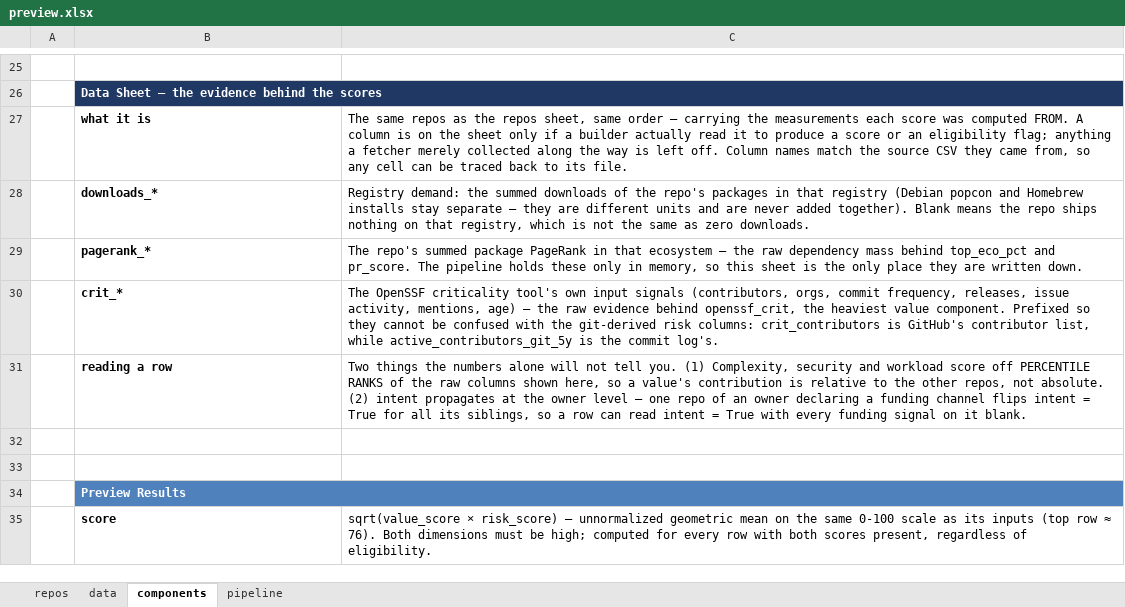
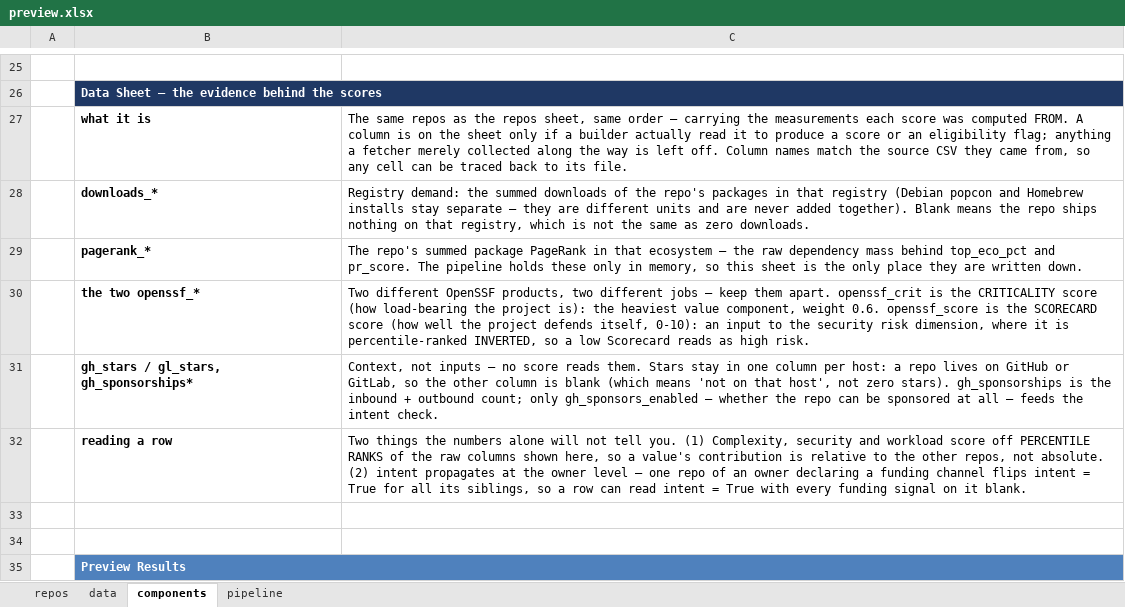
Before and after one commit to osendowment/model, an Excel workbook: data/preview/preview.xlsx, sheet components, drawn as a sheet; only a part is shown, gaps mark what is left out; the shorter side is filled out with more unchanged rows; values as stored, in another font and other column widths than the file's, no borders; removed rows and columns are numbered as before the commit, all else as after; the diff names each change by its address in the sheet, - before the commit and + after, or states it on an @@ line.

Commit message:
feat(preview): trim the data sheet to signals a reader can act on
The ten criticality sub-signals were the tool's inputs, not ours — the value
stage reads only the score. They go; openssf_crit (Criticality, a value
component) and openssf_score (Scorecard, a security input) keep the openssf_
prefix and the components sheet now spells out which is which.

Stars split per host — gh_stars / gl_stars, never merged into one column: a
repo lives on one host, so the other side is blank rather than a zero that
reads as 'nobody starred it'. Forks go. Sponsor counts (in / out / total)
join gh_sponsors_enabled, as context — only the enabled flag feeds intent.

73 columns -> 66.

```diff
--- a/data/preview/preview.xlsx (sheet components)
+++ b/data/preview/preview.xlsx (sheet components)
-row 30:  | crit_* | The OpenSSF criticality tool's own input signals (contributors, orgs, commit frequency, releases, issue activity, mentions, age) — the raw evidence behind openssf_crit, the heaviest value component. Prefixed so they cannot be confused with the git-derived risk columns: crit_contributors is GitHub's contributor list, while active_contributors_git_5y is the commit log's.
+row 30:  | the two openssf_* | Two different OpenSSF products, two different jobs — keep them apart. openssf_crit is the CRITICALITY score (how load-bearing the project is): the heaviest value component, weight 0.6. openssf_score is the SCORECARD score (how well the project defends itself, 0-10): an input to the security risk dimension, where it is percentile-ranked INVERTED, so a low Scorecard reads as high risk.
+row 31:  | gh_stars / gl_stars, gh_sponsorships* | Context, not inputs — no score reads them. Stars stay in one column per host: a repo lives on GitHub or GitLab, so the other column is blank (which means 'not on that host', not zero stars). gh_sponsorships is the inbound + outbound count; only gh_sponsors_enabled — whether the repo can be sponsored at all — feeds the intent check.
```
Also changed, not shown: sheet data, 3 other files.
